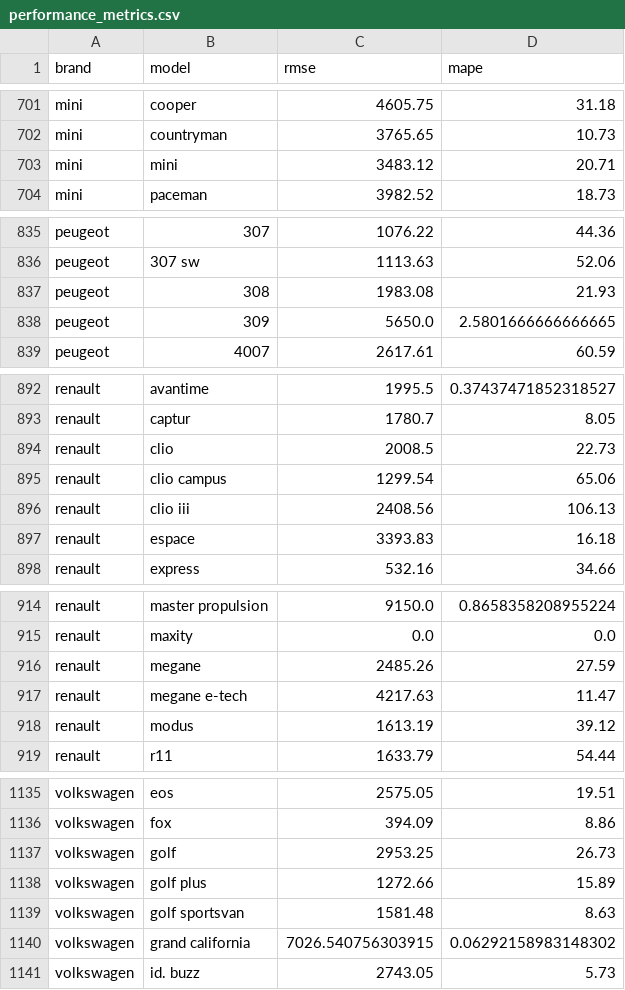
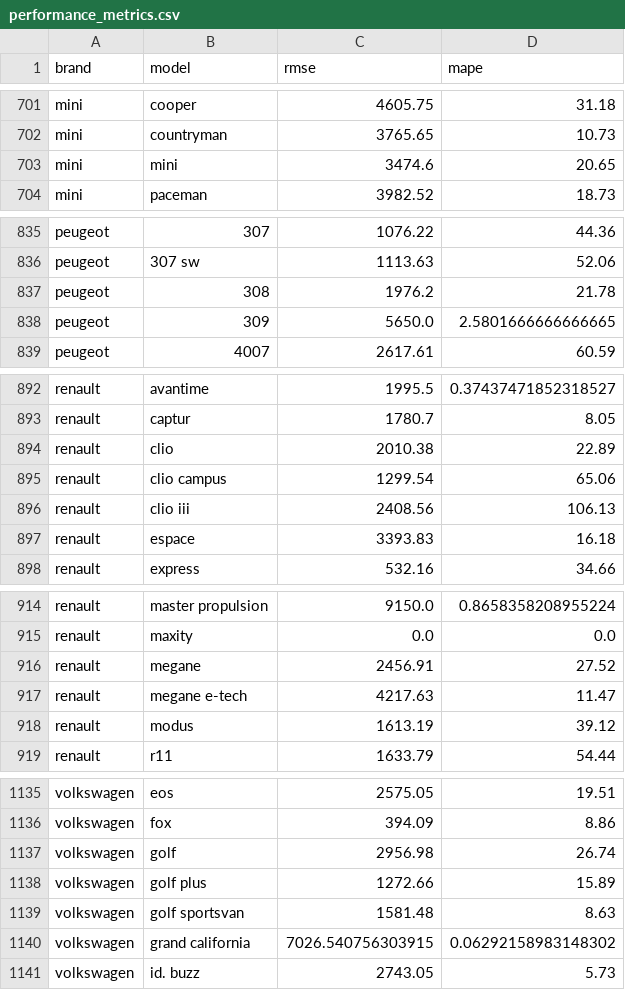
Before and after one commit to sam-math/car-price-app, a CSV file: app/app_files/performance_metrics.csv, drawn as a sheet; only a part is shown, gaps mark what is left out; the diff covers the shown part only.

```diff
--- a/app/app_files/performance_metrics.csv
+++ b/app/app_files/performance_metrics.csv
@@ -702,3 +702,3 @@ mini,cooper,4605.75,31.18
 mini,countryman,3765.65,10.73
-mini,mini,3483.12,20.71
+mini,mini,3474.6,20.65
 mini,paceman,3982.52,18.73
@@ -836,3 +836,3 @@ peugeot,307,1076.22,44.36
 peugeot,307 sw,1113.63,52.06
-peugeot,308,1983.08,21.93
+peugeot,308,1976.2,21.78
 peugeot,309,5650.0,2.5801666666666665
@@ -893,3 +893,3 @@ renault,avantime,1995.5,0.37437471852318527
 renault,captur,1780.7,8.05
-renault,clio,2008.5,22.73
+renault,clio,2010.38,22.89
 renault,clio campus,1299.54,65.06
@@ -915,3 +915,3 @@ renault,master propulsion,9150.0,0.8658358208955224
 renault,maxity,0.0,0.0
-renault,megane,2485.26,27.59
+renault,megane,2456.91,27.52
 renault,megane e-tech,4217.63,11.47
@@ -1136,3 +1136,3 @@ volkswagen,eos,2575.05,19.51
 volkswagen,fox,394.09,8.86
-volkswagen,golf,2953.25,26.73
+volkswagen,golf,2956.98,26.74
 volkswagen,golf plus,1272.66,15.89
```
Also changed, not shown: 19 edited cells elsewhere in this file, 1 other file.
